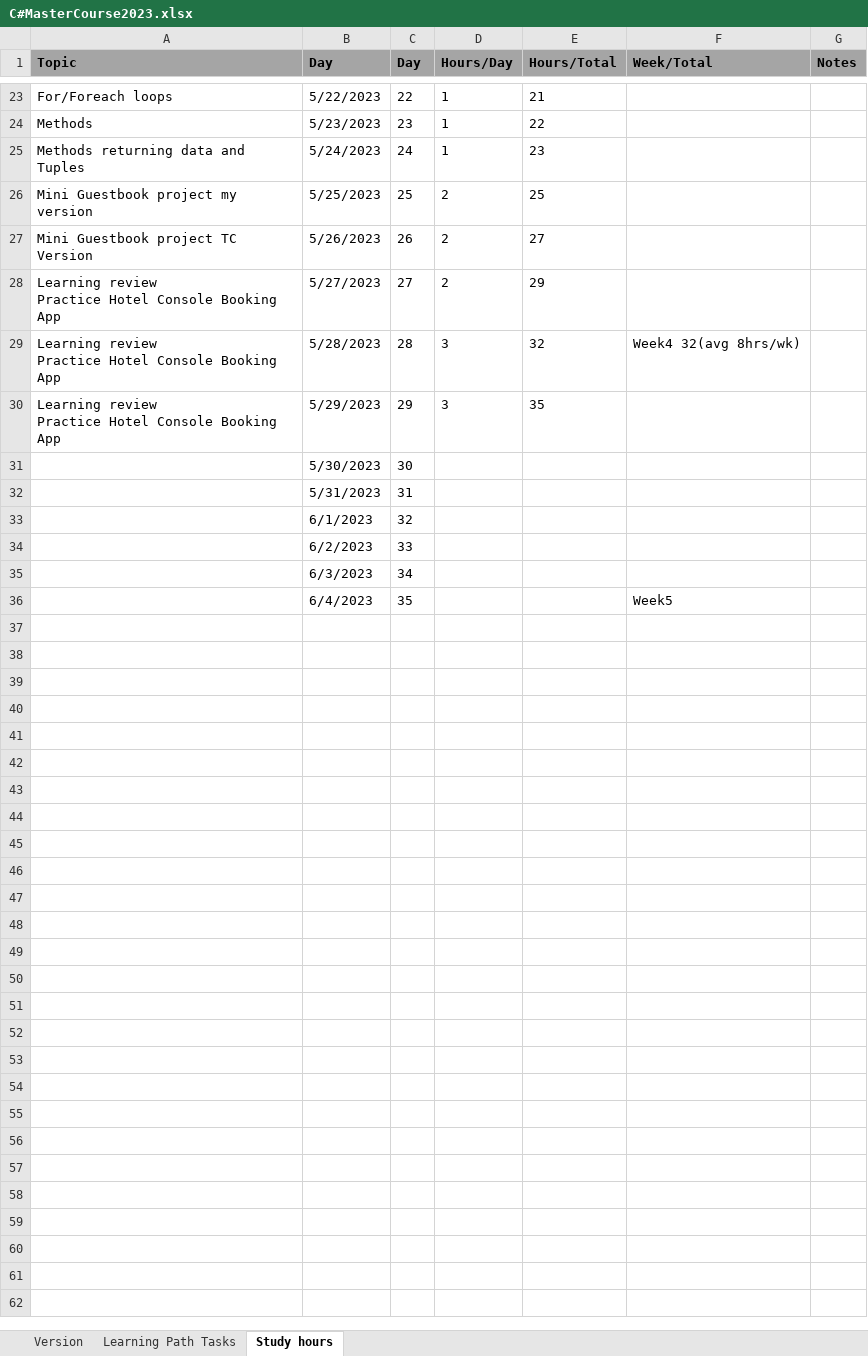
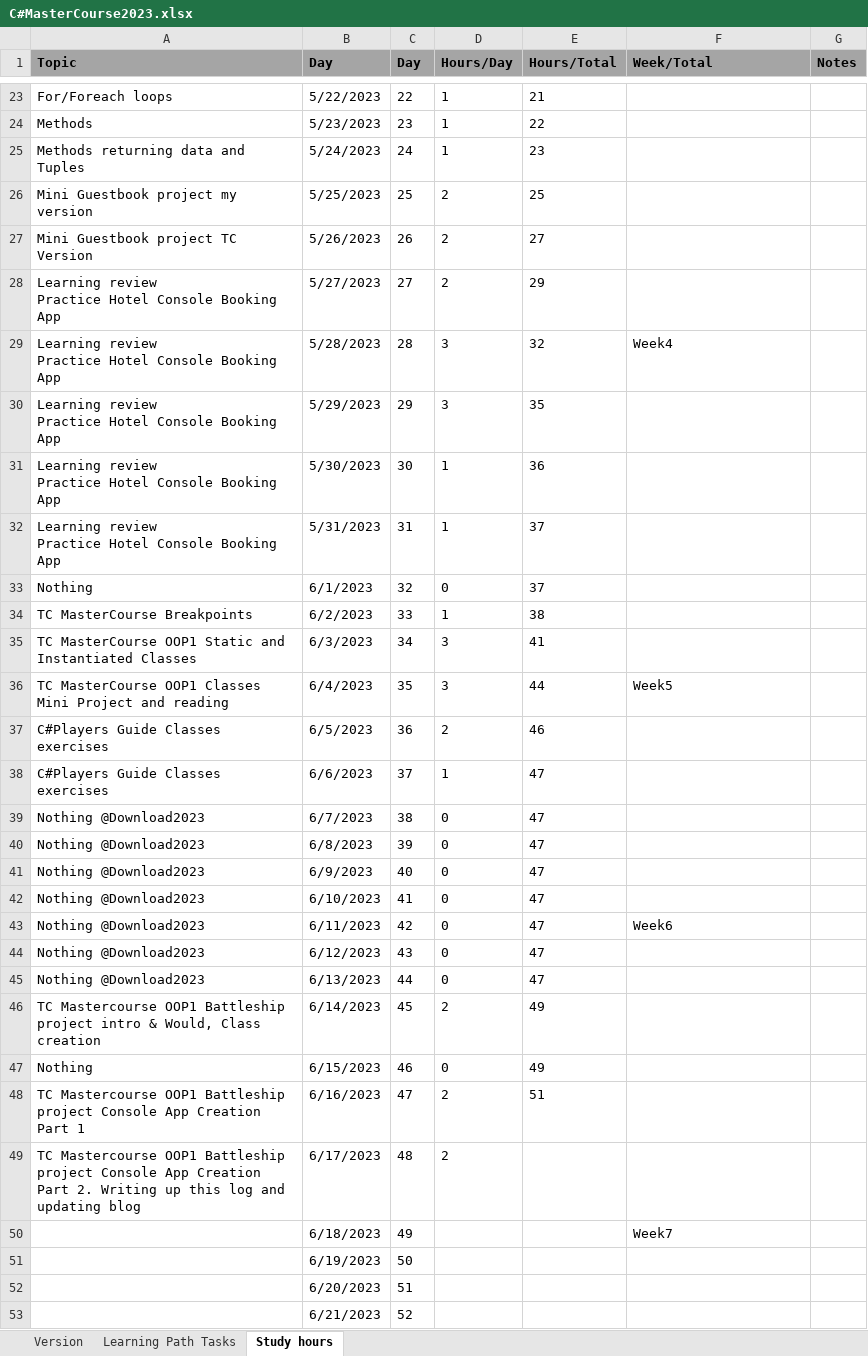
Before and after one commit to maccer989/Learning-Path-Log, an Excel workbook: C#MasterCourse2023.xlsx, sheet Study hours, drawn as a sheet; only a part is shown, gaps mark what is left out; values as stored, in another font and other column widths than the file's, no borders; ↵ is a line break in a cell; the diff covers the shown part only; the diff names each change by its address in the sheet, - before the commit and + after, or states it on an @@ line.

Commit message:
Update C#MasterCourse2023.xlsx
Updating

```diff
--- a/C#MasterCourse2023.xlsx (sheet Study hours)
+++ b/C#MasterCourse2023.xlsx (sheet Study hours)
-F29 (Week/Total): Week4 32(avg 8hrs/wk)
+F29 (Week/Total): Week4
-A31:A32 (Topic): (empty)
+A31:A32 (Topic): Learning review ↵ Practice Hotel Console Booking App
-D31:D32 (Hours/Day): (empty)
+D31:D32 (Hours/Day): 1
-E31 (Hours/Total): (empty)
+E31 (Hours/Total): 36
-E32:E33 (Hours/Total): (empty)
+E32:E33 (Hours/Total): 37
-A33 (Topic): (empty)
+A33 (Topic): Nothing
-D33 (Hours/Day): (empty)
+D33 (Hours/Day): 0
-A34 (Topic): (empty)
+A34 (Topic): TC MasterCourse Breakpoints
-D34 (Hours/Day): (empty)
+D34 (Hours/Day): 1
-E34 (Hours/Total): (empty)
+E34 (Hours/Total): 38
-A35 (Topic): (empty)
+A35 (Topic): TC MasterCourse OOP1 Static and Instantiated Classes
-D35:D36 (Hours/Day): (empty)
+D35:D36 (Hours/Day): 3
-E35 (Hours/Total): (empty)
+E35 (Hours/Total): 41
-A36 (Topic): (empty)
+A36 (Topic): TC MasterCourse OOP1 Classes Mini Project and reading
-E36 (Hours/Total): (empty)
+E36 (Hours/Total): 44
+row 37: C#Players Guide Classes exercises | 6/5/2023 | 36 | 2 | 46
+row 38: C#Players Guide Classes exercises | 6/6/2023 | 37 | 1 | 47
+row 39: Nothing @Download2023 | 6/7/2023 | 38 | 0 | 47
+row 40: Nothing @Download2023 | 6/8/2023 | 39 | 0 | 47
+row 41: Nothing @Download2023 | 6/9/2023 | 40 | 0 | 47
+row 42: Nothing @Download2023 | 6/10/2023 | 41 | 0 | 47
+row 43: Nothing @Download2023 | 6/11/2023 | 42 | 0 | 47 | Week6
+row 44: Nothing @Download2023 | 6/12/2023 | 43 | 0 | 47
+row 45: Nothing @Download2023 | 6/13/2023 | 44 | 0 | 47
+row 46: TC Mastercourse OOP1 Battleship project intro & Would, Class creation | 6/14/2023 | 45 | 2 | 49
+row 47: Nothing | 6/15/2023 | 46 | 0 | 49
+row 48: TC Mastercourse OOP1 Battleship project Console App Creation Part 1 | 6/16/2023 | 47 | 2 | 51
+row 49: TC Mastercourse OOP1 Battleship project Console App Creation Part 2. Writing up this log and updating blog | 6/17/2023 | 48 | 2
+row 50:  | 6/18/2023 | 49 |  |  | Week7
+row 51:  | 6/19/2023 | 50
+row 52:  | 6/20/2023 | 51
+row 53:  | 6/21/2023 | 52
```
Also changed, not shown: 40 added rows and 3 edited cells elsewhere in this sheet.
